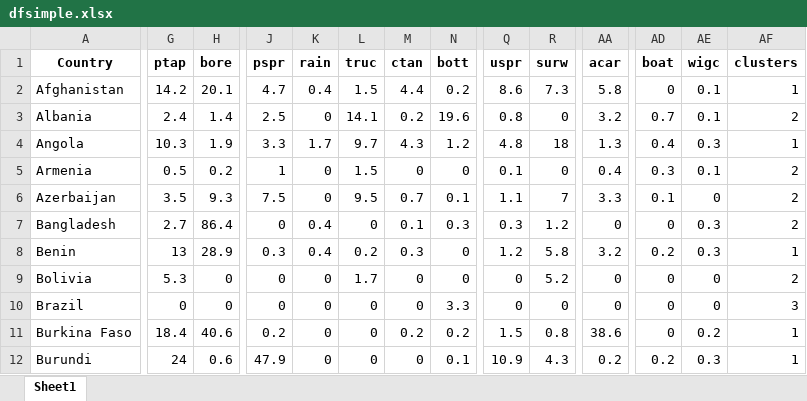
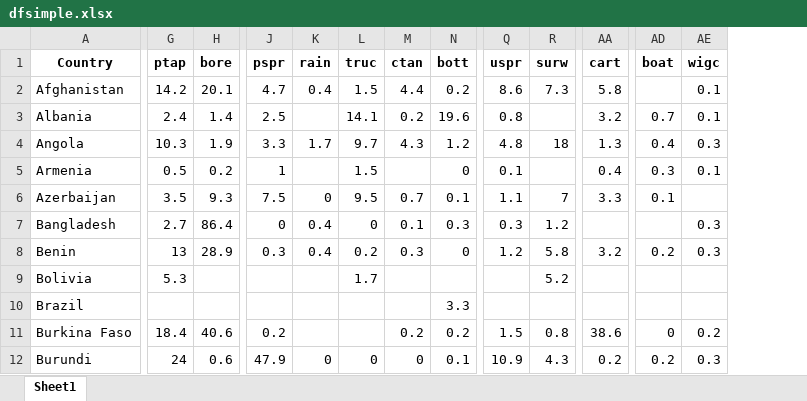
Before and after one commit to narslab/water-accessibility, an Excel workbook: results/dfsimple.xlsx, sheet Sheet1, drawn as a sheet; only a part is shown, gaps mark what is left out; values as stored, in another font and other column widths than the file's, no borders; the diff covers the shown part only; the diff names each change by its address in the sheet, - before the commit and + after, or states it on an @@ line.

```diff
--- a/results/dfsimple.xlsx (sheet Sheet1)
+++ b/results/dfsimple.xlsx (sheet Sheet1)
-column AF (clusters), rows 2-12: 1 | 2 | 1 | 2 | 2 | 2 | 1 | 2 | 3 | 1 | 1
-AA1: acar
+AA1: cart
-AD2 (boat): 0
+AD2 (boat): (empty)
-K3 (rain): 0
+K3 (rain): (empty)
-R3 (surw): 0
+R3 (surw): (empty)
-K5 (rain): 0
+K5 (rain): (empty)
-M5 (ctan): 0
+M5 (ctan): (empty)
-R5 (surw): 0
+R5 (surw): (empty)
-AE6 (wigc): 0
+AE6 (wigc): (empty)
-AA7 (cart): 0
+AA7 (cart): (empty)
-AD7 (boat): 0
+AD7 (boat): (empty)
-H9:H10 (bore): 0
+H9:H10 (bore): (empty)
-J9:J10 (pspr): 0
+J9:J10 (pspr): (empty)
-K9:K11 (rain): 0
+K9:K11 (rain): (empty)
-M9:M10 (ctan): 0
+M9:M10 (ctan): (empty)
-N9 (bott): 0
+N9 (bott): (empty)
-Q9:Q10 (uspr): 0
+Q9:Q10 (uspr): (empty)
-AA9:AA10 (cart): 0
+AA9:AA10 (cart): (empty)
-AD9:AD10 (boat): 0
+AD9:AD10 (boat): (empty)
-AE9:AE10 (wigc): 0
+AE9:AE10 (wigc): (empty)
-G10 (ptap): 0
+G10 (ptap): (empty)
-L10:L11 (truc): 0
+L10:L11 (truc): (empty)
-R10 (surw): 0
+R10 (surw): (empty)
```
Also changed, not shown: 269 edited cells elsewhere in this sheet, 2 other files.
